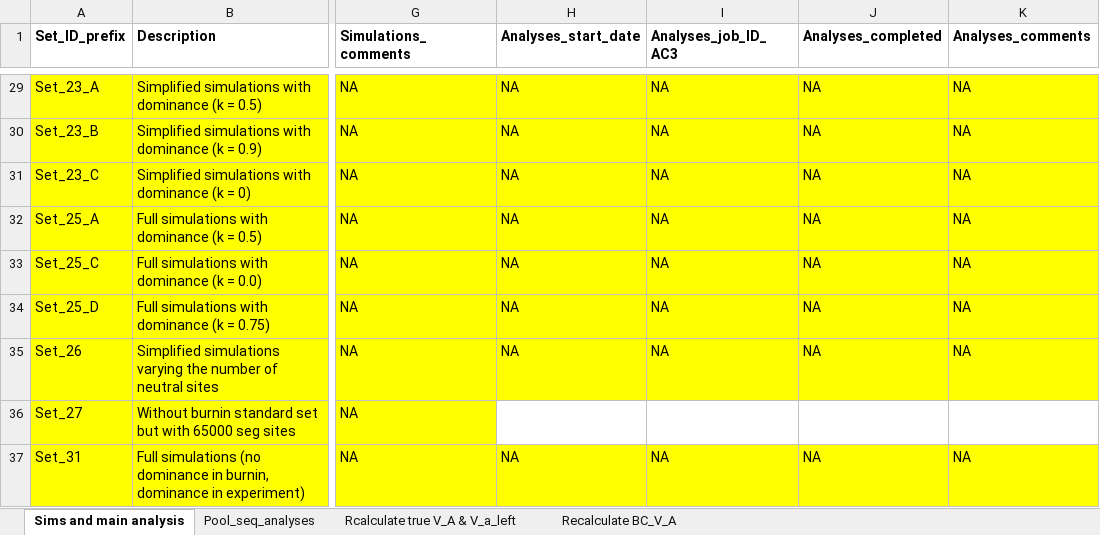
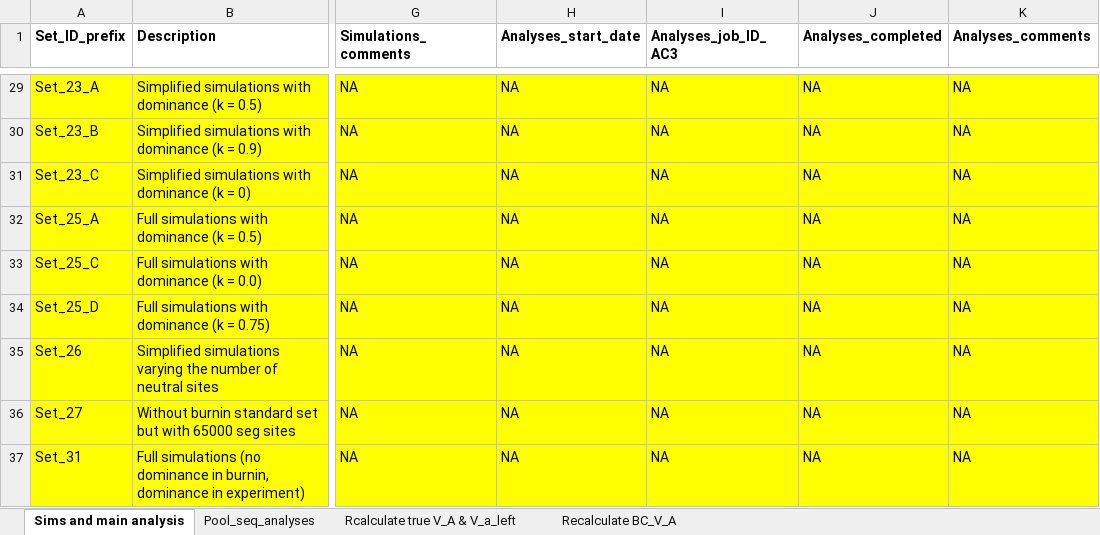
Before and after one commit to manas-ga/Va_simulations, an Excel workbook: 3_logs/Vw_sim_logs.xlsx, sheet Sims and main analysis, drawn as a sheet; only a part is shown, gaps mark what is left out; values as stored, in another font and other column widths than the file's, no borders; the diff names each change by its address in the sheet, - before the commit and + after, or states it on an @@ line.

```diff
--- a/3_logs/Vw_sim_logs.xlsx (sheet Sims and main analysis)
+++ b/3_logs/Vw_sim_logs.xlsx (sheet Sims and main analysis)
-H36 (Analyses_start_date): (empty)
+H36 (Analyses_start_date): NA
-H36:K36 fill: none
+H36:K36 fill: #FFFF00
-I36 (Analyses_job_ID_AC3): (empty)
+I36 (Analyses_job_ID_AC3): NA
-J36 (Analyses_completed): (empty)
+J36 (Analyses_completed): NA
-K36 (Analyses_comments): (empty)
+K36 (Analyses_comments): NA
```
Also changed, not shown: sheet Pool_seq_analyses, sheet Rcalculate true V_A & V_a_left, 10 other files.
